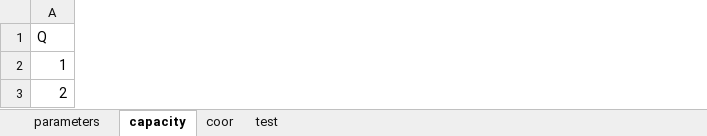
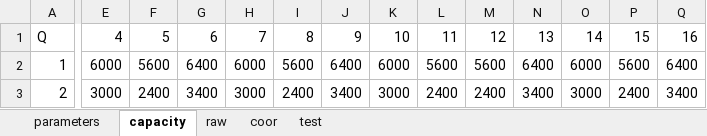
Before and after one commit to TheKienLe/Operational-Research, an Excel workbook: VRP/data.xlsx, sheet capacity, drawn as a sheet; only a part is shown, gaps mark what is left out; values as stored, in another font and other column widths than the file's, no borders; charts and pictures not drawn; the diff covers the shown part only; the diff names each change by its address in the sheet, - before the commit and + after, or states it on an @@ line.

```diff
--- a/VRP/data.xlsx (sheet capacity)
+++ b/VRP/data.xlsx (sheet capacity)
+sheet tab: raw
+column E, rows 1-3: 4 | 6000 | 3000
+column F, rows 1-3: 5 | 5600 | 2400
+column G, rows 1-3: 6 | 6400 | 3400
+column H, rows 1-3: 7 | 6000 | 3000
+column I, rows 1-3: 8 | 5600 | 2400
+column J, rows 1-3: 9 | 6400 | 3400
+column K, rows 1-3: 10 | 6000 | 3000
+column L, rows 1-3: 11 | 5600 | 2400
+column M, rows 1-3: 12 | 5600 | 2400
+column N, rows 1-3: 13 | 6400 | 3400
+column O, rows 1-3: 14 | 6000 | 3000
+column P, rows 1-3: 15 | 5600 | 2400
+column Q, rows 1-3: 16 | 6400 | 3400
```
Also changed, not shown: 4 added columns and 6 edited cells elsewhere in this sheet, sheet parameters, charts or pictures, job shop/data.xlsx, 4 other files.
